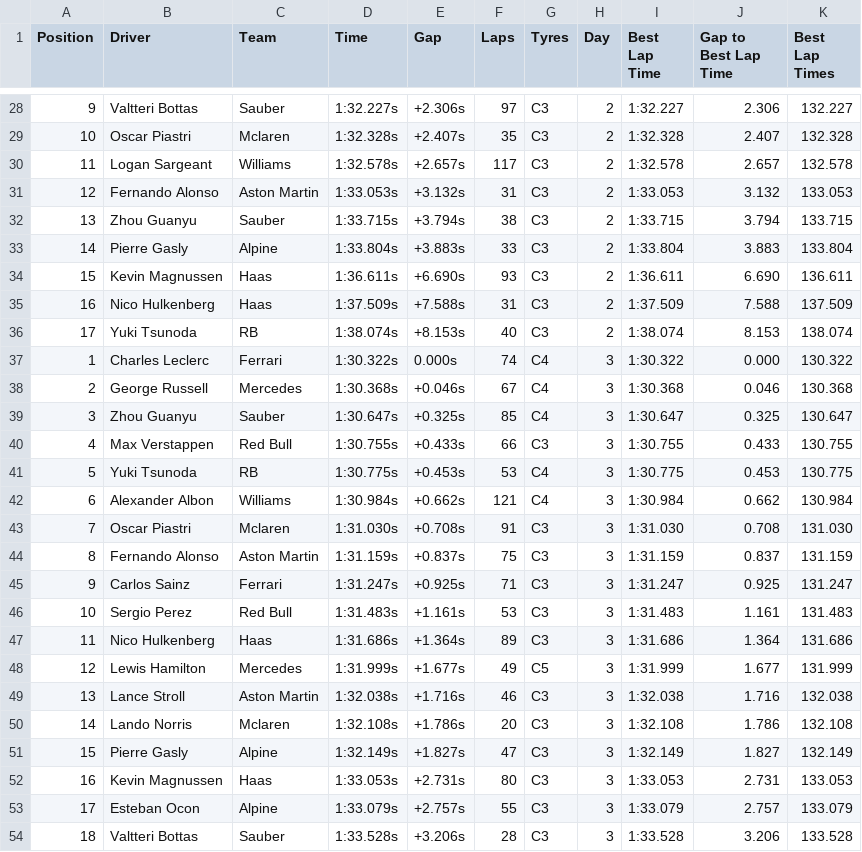
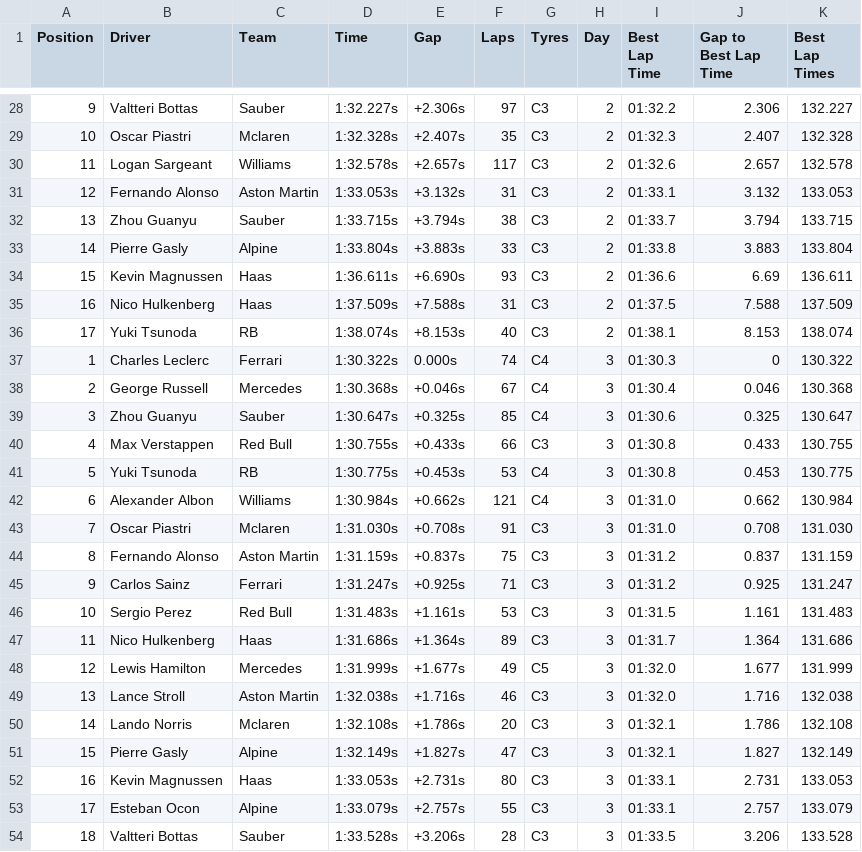
Before and after one commit to hatch47/DataAnalystProjects, a CSV file: F1 2024 Preseason Testing/F1Testing24.csv, drawn as a sheet; only a part is shown, gaps mark what is left out; the diff covers the shown part only.

```diff
--- a/F1 2024 Preseason Testing/F1Testing24.csv
+++ b/F1 2024 Preseason Testing/F1Testing24.csv
@@ -28,27 +28,27 @@
-9,Valtteri Bottas,Sauber,1:32.227s,+2.306s,97,C3,2,1:32.227,2.306,132.227
-10,Oscar Piastri,Mclaren,1:32.328s,+2.407s,35,C3,2,1:32.328,2.407,132.328
-11,Logan Sargeant,Williams,1:32.578s,+2.657s,117,C3,2,1:32.578,2.657,132.578
-12,Fernando Alonso,Aston Martin,1:33.053s,+3.132s,31,C3,2,1:33.053,3.132,133.053
-13,Zhou Guanyu,Sauber,1:33.715s,+3.794s,38,C3,2,1:33.715,3.794,133.715
-14,Pierre Gasly,Alpine,1:33.804s,+3.883s,33,C3,2,1:33.804,3.883,133.804
-15,Kevin Magnussen,Haas,1:36.611s,+6.690s,93,C3,2,1:36.611,6.690,136.611
-16,Nico Hulkenberg,Haas,1:37.509s,+7.588s,31,C3,2,1:37.509,7.588,137.509
-17,Yuki Tsunoda,RB,1:38.074s,+8.153s,40,C3,2,1:38.074,8.153,138.074
-1,Charles Leclerc,Ferrari,1:30.322s,0.000s,74,C4,3,1:30.322,0.000,130.322
-2,George Russell,Mercedes,1:30.368s,+0.046s,67,C4,3,1:30.368,0.046,130.368
-3,Zhou Guanyu,Sauber,1:30.647s,+0.325s,85,C4,3,1:30.647,0.325,130.647
-4,Max Verstappen,Red Bull,1:30.755s,+0.433s,66,C3,3,1:30.755,0.433,130.755
-5,Yuki Tsunoda,RB,1:30.775s,+0.453s,53,C4,3,1:30.775,0.453,130.775
-6,Alexander Albon,Williams,1:30.984s,+0.662s,121,C4,3,1:30.984,0.662,130.984
-7,Oscar Piastri,Mclaren,1:31.030s,+0.708s,91,C3,3,1:31.030,0.708,131.030
-8,Fernando Alonso,Aston Martin,1:31.159s,+0.837s,75,C3,3,1:31.159,0.837,131.159
-9,Carlos Sainz,Ferrari,1:31.247s,+0.925s,71,C3,3,1:31.247,0.925,131.247
-10,Sergio Perez,Red Bull,1:31.483s,+1.161s,53,C3,3,1:31.483,1.161,131.483
-11,Nico Hulkenberg,Haas,1:31.686s,+1.364s,89,C3,3,1:31.686,1.364,131.686
-12,Lewis Hamilton,Mercedes,1:31.999s,+1.677s,49,C5,3,1:31.999,1.677,131.999
-13,Lance Stroll,Aston Martin,1:32.038s,+1.716s,46,C3,3,1:32.038,1.716,132.038
-14,Lando Norris,Mclaren,1:32.108s,+1.786s,20,C3,3,1:32.108,1.786,132.108
-15,Pierre Gasly,Alpine,1:32.149s,+1.827s,47,C3,3,1:32.149,1.827,132.149
-16,Kevin Magnussen,Haas,1:33.053s,+2.731s,80,C3,3,1:33.053,2.731,133.053
-17,Esteban Ocon,Alpine,1:33.079s,+2.757s,55,C3,3,1:33.079,2.757,133.079
-18,Valtteri Bottas,Sauber,1:33.528s,+3.206s,28,C3,3,1:33.528,3.206,133.528
+9,Valtteri Bottas,Sauber,1:32.227s,+2.306s,97,C3,2,01:32.2,2.306,132.227
+10,Oscar Piastri,Mclaren,1:32.328s,+2.407s,35,C3,2,01:32.3,2.407,132.328
+11,Logan Sargeant,Williams,1:32.578s,+2.657s,117,C3,2,01:32.6,2.657,132.578
+12,Fernando Alonso,Aston Martin,1:33.053s,+3.132s,31,C3,2,01:33.1,3.132,133.053
+13,Zhou Guanyu,Sauber,1:33.715s,+3.794s,38,C3,2,01:33.7,3.794,133.715
+14,Pierre Gasly,Alpine,1:33.804s,+3.883s,33,C3,2,01:33.8,3.883,133.804
+15,Kevin Magnussen,Haas,1:36.611s,+6.690s,93,C3,2,01:36.6,6.69,136.611
+16,Nico Hulkenberg,Haas,1:37.509s,+7.588s,31,C3,2,01:37.5,7.588,137.509
+17,Yuki Tsunoda,RB,1:38.074s,+8.153s,40,C3,2,01:38.1,8.153,138.074
+1,Charles Leclerc,Ferrari,1:30.322s,0.000s,74,C4,3,01:30.3,0,130.322
+2,George Russell,Mercedes,1:30.368s,+0.046s,67,C4,3,01:30.4,0.046,130.368
+3,Zhou Guanyu,Sauber,1:30.647s,+0.325s,85,C4,3,01:30.6,0.325,130.647
+4,Max Verstappen,Red Bull,1:30.755s,+0.433s,66,C3,3,01:30.8,0.433,130.755
+5,Yuki Tsunoda,RB,1:30.775s,+0.453s,53,C4,3,01:30.8,0.453,130.775
+6,Alexander Albon,Williams,1:30.984s,+0.662s,121,C4,3,01:31.0,0.662,130.984
+7,Oscar Piastri,Mclaren,1:31.030s,+0.708s,91,C3,3,01:31.0,0.708,131.030
+8,Fernando Alonso,Aston Martin,1:31.159s,+0.837s,75,C3,3,01:31.2,0.837,131.159
+9,Carlos Sainz,Ferrari,1:31.247s,+0.925s,71,C3,3,01:31.2,0.925,131.247
+10,Sergio Perez,Red Bull,1:31.483s,+1.161s,53,C3,3,01:31.5,1.161,131.483
+11,Nico Hulkenberg,Haas,1:31.686s,+1.364s,89,C3,3,01:31.7,1.364,131.686
+12,Lewis Hamilton,Mercedes,1:31.999s,+1.677s,49,C5,3,01:32.0,1.677,131.999
+13,Lance Stroll,Aston Martin,1:32.038s,+1.716s,46,C3,3,01:32.0,1.716,132.038
+14,Lando Norris,Mclaren,1:32.108s,+1.786s,20,C3,3,01:32.1,1.786,132.108
+15,Pierre Gasly,Alpine,1:32.149s,+1.827s,47,C3,3,01:32.1,1.827,132.149
+16,Kevin Magnussen,Haas,1:33.053s,+2.731s,80,C3,3,01:33.1,2.731,133.053
+17,Esteban Ocon,Alpine,1:33.079s,+2.757s,55,C3,3,01:33.1,2.757,133.079
+18,Valtteri Bottas,Sauber,1:33.528s,+3.206s,28,C3,3,01:33.5,3.206,133.528
```
Also changed, not shown: 33 edited cells elsewhere in this file, 3 other files.
